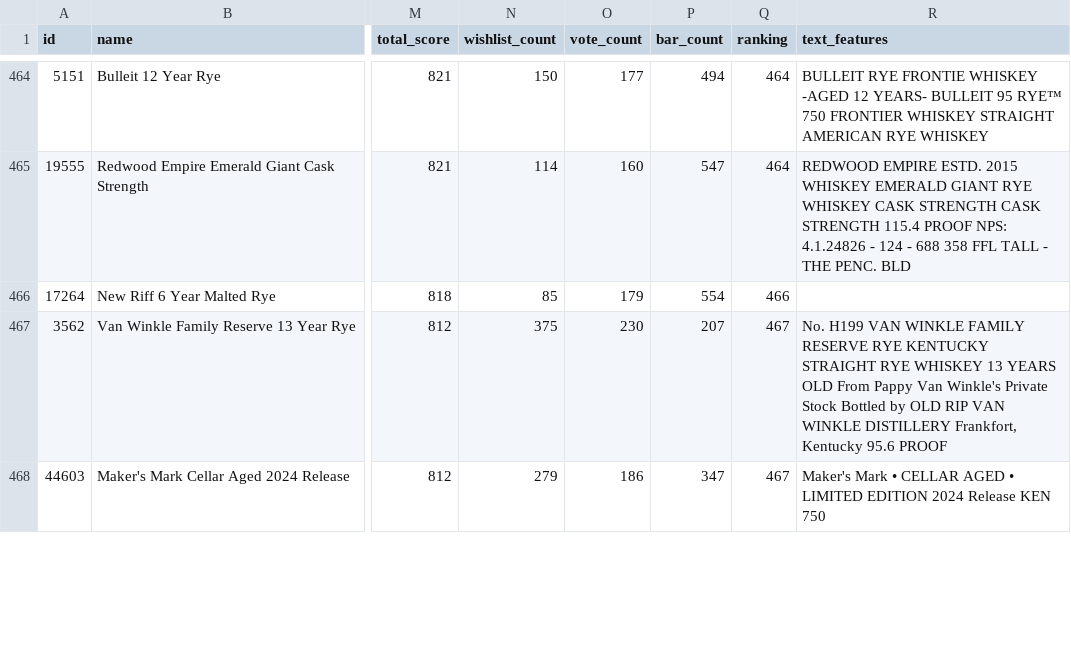
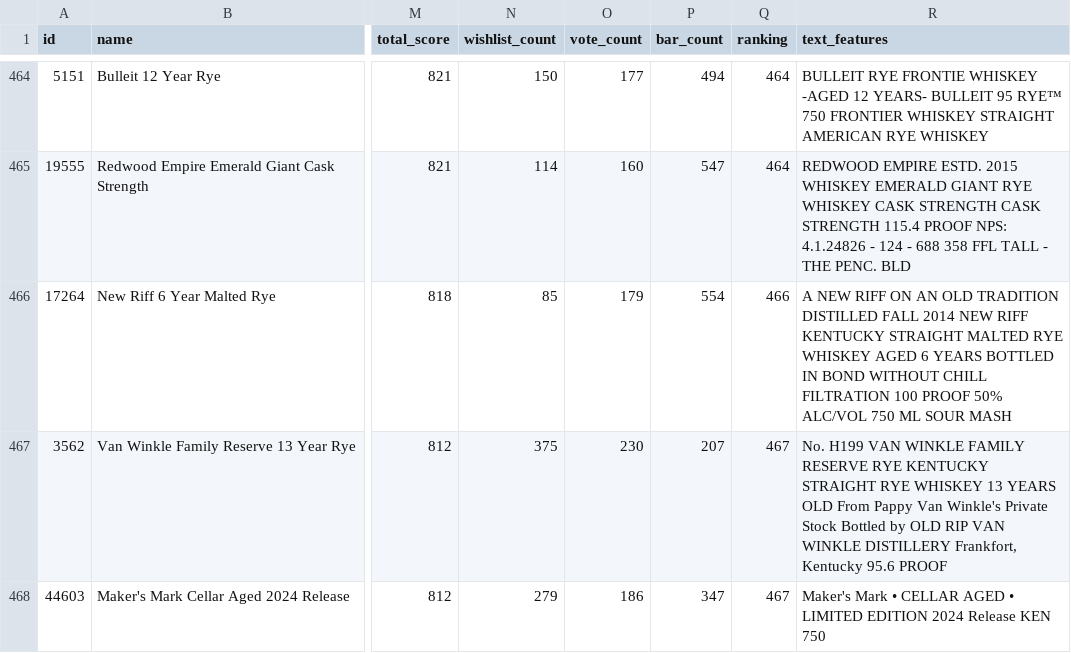
Before and after one commit to ketan27j/whisky-goggles, a CSV file: data/501_Bottle_Dataset.csv, drawn as a sheet; only a part is shown, gaps mark what is left out; the diff names each change by its address in the sheet, - before the commit and + after, or states it on an @@ line.

```diff
--- a/data/501_Bottle_Dataset.csv
+++ b/data/501_Bottle_Dataset.csv
-R466 (text_features): (empty)
+R466 (text_features): A NEW RIFF ON AN OLD TRADITION DISTILLED FALL 2014 NEW RIFF KENTUCKY STRAIGHT MALTED RYE WHISKEY AGED 6 YEARS BOTTLED IN BOND WITHOUT CHILL FILTRATION 100 PROOF 50% ALC/VOL 750 ML SOUR MASH
```
Also changed, not shown: 5 other files.
